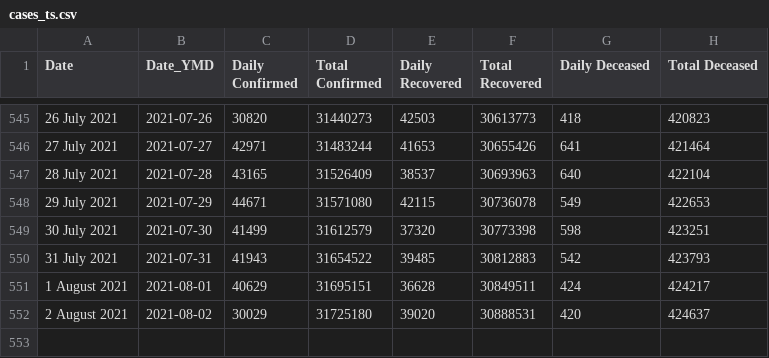
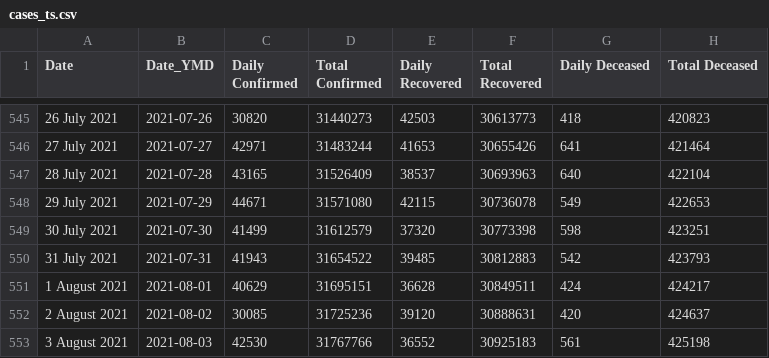
Before and after one commit to arya46/Covid-19-EDA, a CSV file: data/cases_ts.csv, drawn as a sheet; only a part is shown, gaps mark what is left out.

```diff
--- a/data/cases_ts.csv
+++ b/data/cases_ts.csv
@@ -551,2 +551,3 @@ Date,Date_YMD,Daily Confirmed,Total Confirmed,Daily Recovered,Total Recovered,Da
 1 August 2021,2021-08-01,40629,31695151,36628,30849511,424,424217
-2 August 2021,2021-08-02,30029,31725180,39020,30888531,420,424637
+2 August 2021,2021-08-02,30085,31725236,39120,30888631,420,424637
+3 August 2021,2021-08-03,42530,31767766,36552,30925183,561,425198
```
Also changed, not shown: data/covidIN_districtwise_current.csv, data/covidIN_state_wise.csv, 3 other files.
